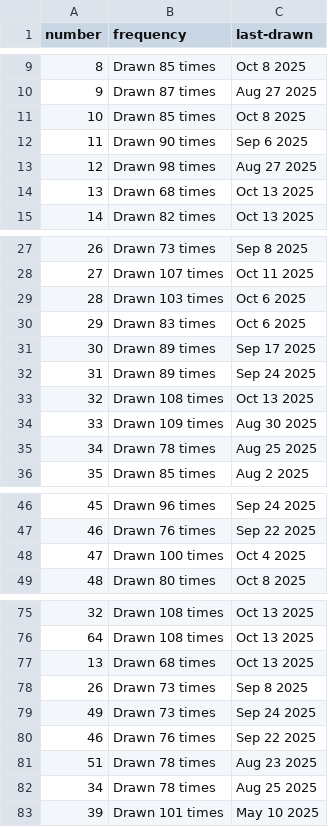
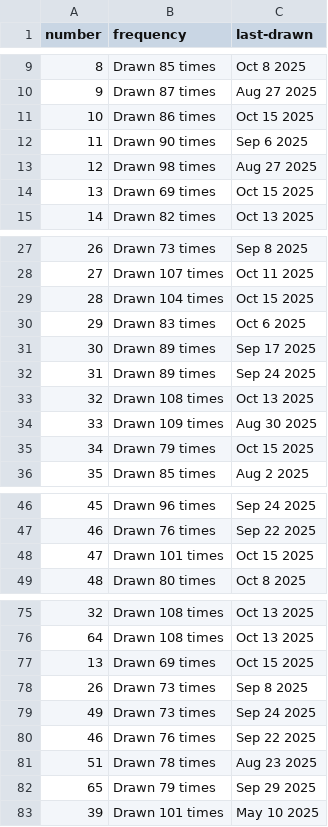
Before and after one commit to kv-hearst/powerball, a CSV file: data/main_ball_active.csv, drawn as a sheet; only a part is shown, gaps mark what is left out.

```diff
--- a/data/main_ball_active.csv
+++ b/data/main_ball_active.csv
@@ -10,6 +10,6 @@ number,frequency,last-drawn
 9,Drawn 87 times,Aug 27 2025
-10,Drawn 85 times,Oct 8 2025
+10,Drawn 86 times,Oct 15 2025
 11,Drawn 90 times,Sep 6 2025
 12,Drawn 98 times,Aug 27 2025
-13,Drawn 68 times,Oct 13 2025
+13,Drawn 69 times,Oct 15 2025
 14,Drawn 82 times,Oct 13 2025
@@ -28,3 +28,3 @@ number,frequency,last-drawn
 27,Drawn 107 times,Oct 11 2025
-28,Drawn 103 times,Oct 6 2025
+28,Drawn 104 times,Oct 15 2025
 29,Drawn 83 times,Oct 6 2025
@@ -34,3 +34,3 @@ number,frequency,last-drawn
 33,Drawn 109 times,Aug 30 2025
-34,Drawn 78 times,Aug 25 2025
+34,Drawn 79 times,Oct 15 2025
 35,Drawn 85 times,Aug 2 2025
@@ -47,3 +47,3 @@ number,frequency,last-drawn
 46,Drawn 76 times,Sep 22 2025
-47,Drawn 100 times,Oct 4 2025
+47,Drawn 101 times,Oct 15 2025
 48,Drawn 80 times,Oct 8 2025
@@ -76,3 +76,3 @@ number,frequency,last-drawn
 64,Drawn 108 times,Oct 13 2025
-13,Drawn 68 times,Oct 13 2025
+13,Drawn 69 times,Oct 15 2025
 26,Drawn 73 times,Sep 8 2025
@@ -81,3 +81,3 @@ number,frequency,last-drawn
 51,Drawn 78 times,Aug 23 2025
-34,Drawn 78 times,Aug 25 2025
+65,Drawn 79 times,Sep 29 2025
 39,Drawn 101 times,May 10 2025
```
Also changed, not shown: data/main_ball.csv, data/main_ball_cleaned.csv, 4 other files.
